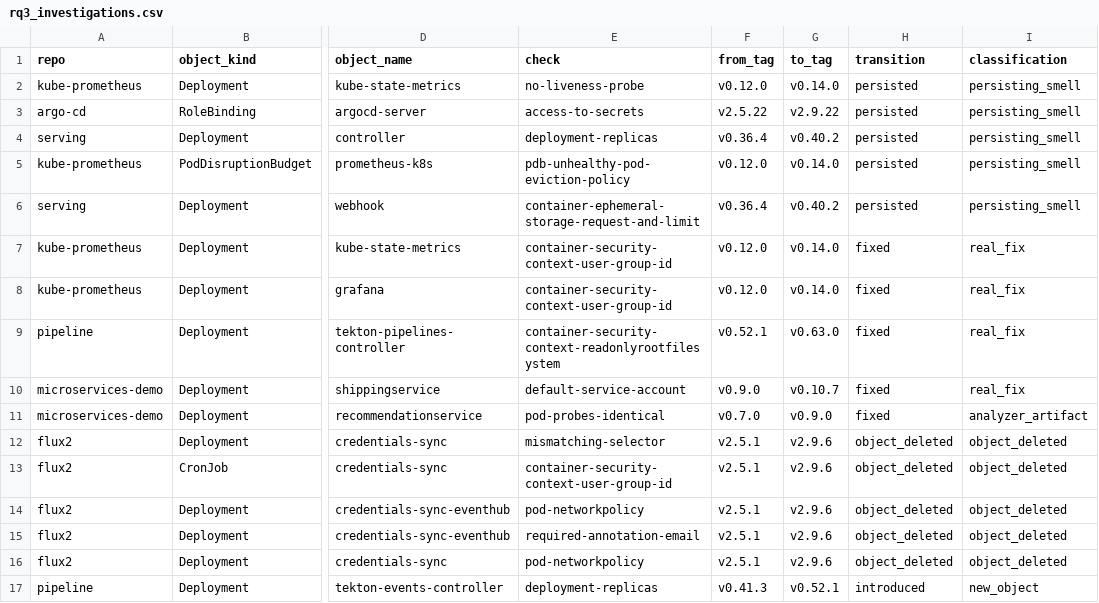
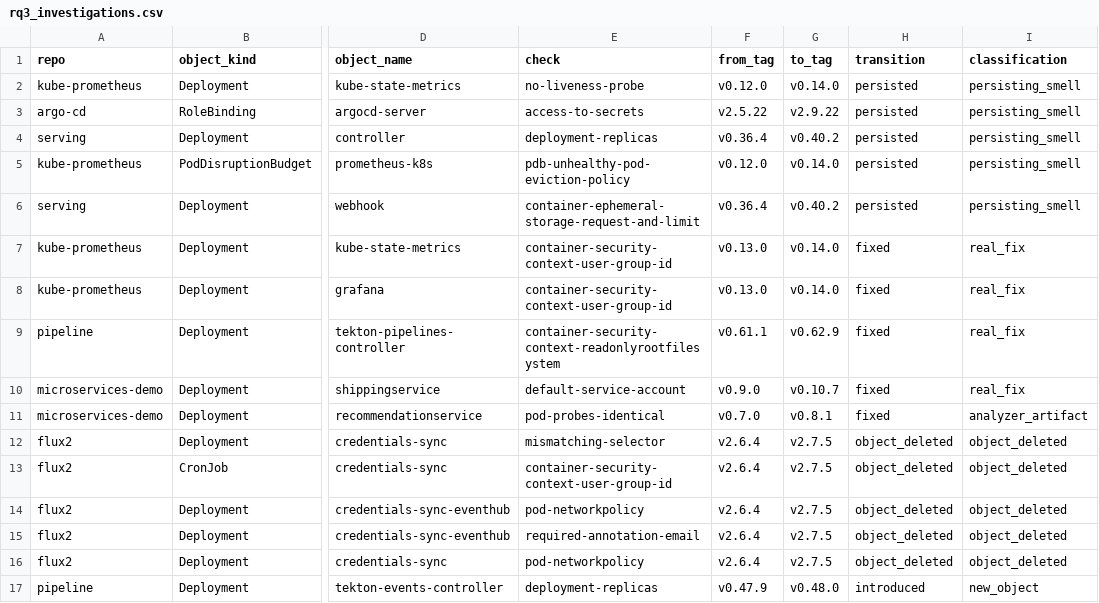
Before and after one commit to Rohan-Muslekar/kube-smell-tracker, a CSV file: data/rq3_investigations.csv, drawn as a sheet; only a part is shown, gaps mark what is left out; the diff covers the shown part only; the diff names each change by its address in the sheet, - before the commit and + after, or states it on an @@ line.

```diff
--- a/data/rq3_investigations.csv
+++ b/data/rq3_investigations.csv
-F7:F8 (from_tag): v0.12.0
+F7:F8 (from_tag): v0.13.0
-F9 (from_tag): v0.52.1
+F9 (from_tag): v0.61.1
-G9 (to_tag): v0.63.0
+G9 (to_tag): v0.62.9
-G11 (to_tag): v0.9.0
+G11 (to_tag): v0.8.1
-F12:F16 (from_tag): v2.5.1
+F12:F16 (from_tag): v2.6.4
-G12:G16 (to_tag): v2.9.6
+G12:G16 (to_tag): v2.7.5
-F17 (from_tag): v0.41.3
+F17 (from_tag): v0.47.9
-G17 (to_tag): v0.52.1
+G17 (to_tag): v0.48.0
```
Also changed, not shown: 48 edited cells elsewhere in this file, 2 other files.
